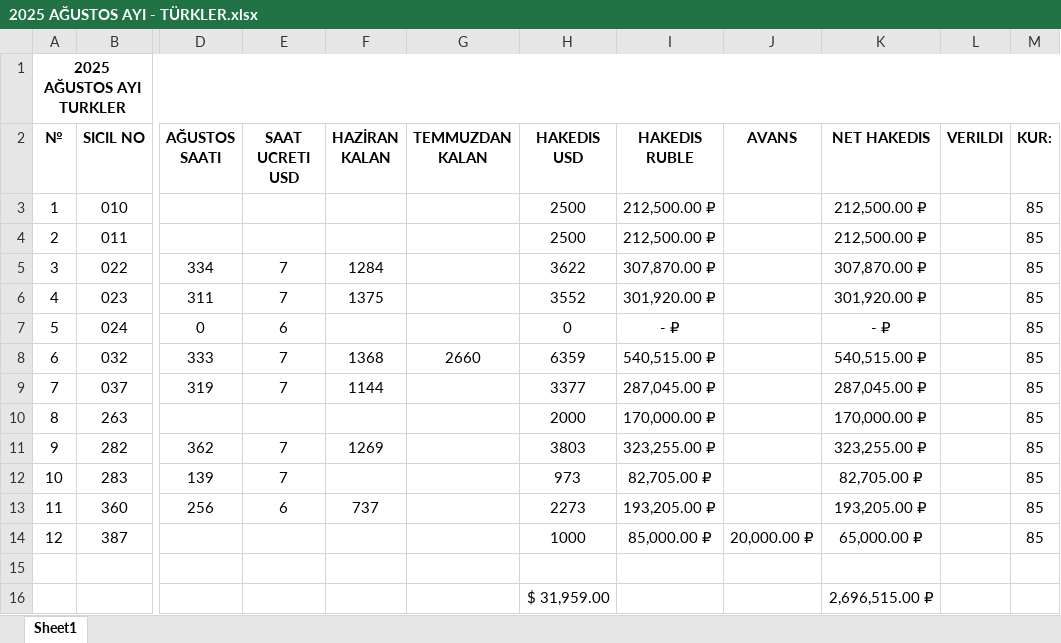
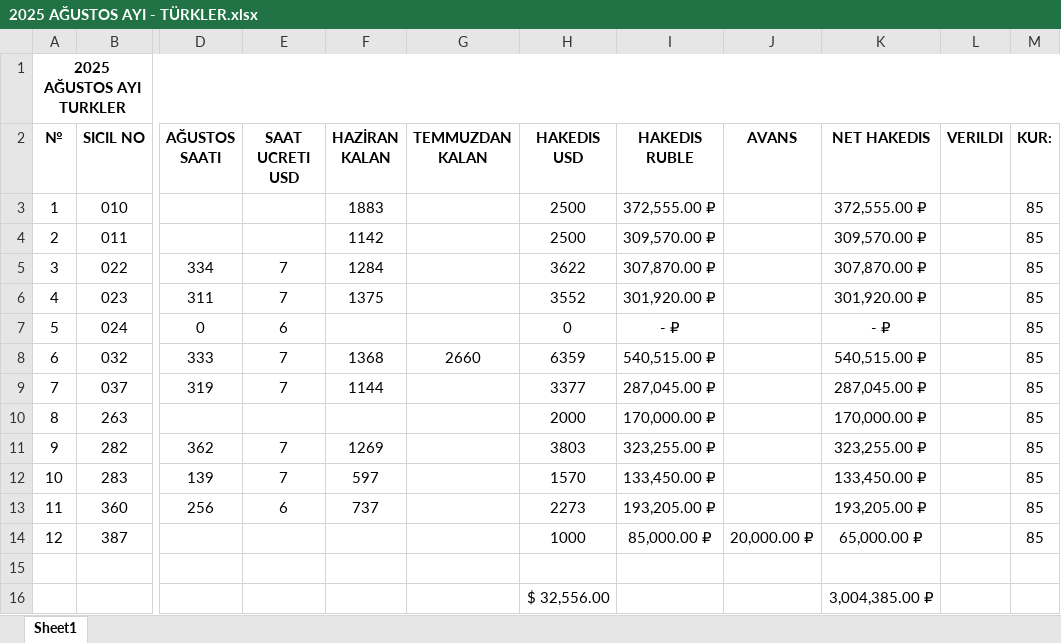
Before and after one commit to GuvenEminSamil/OfisDosyalariYedegi, an Excel workbook: Ofis Dosyalari/HAKEDISLER/2025/AĞUSTOS 2025/2025 AĞUSTOS AYI - TÜRKLER.xlsx, sheet Sheet1, drawn as a sheet; only a part is shown, gaps mark what is left out; values as stored, in another font and other column widths than the file's, no borders; removed rows and columns are numbered as before the commit, all else as after; rows hold the shown columns only; the diff names each change by its address in the sheet, - before the commit and + after, or states it on an @@ line.

Commit message:
Türklerde Eksik Kalan Haziran Hakedişleri Eklendi

```diff
--- a/Ofis Dosyalari/HAKEDISLER/2025/AĞUSTOS 2025/2025 AĞUSTOS AYI - TÜRKLER.xlsx (sheet Sheet1)
+++ b/Ofis Dosyalari/HAKEDISLER/2025/AĞUSTOS 2025/2025 AĞUSTOS AYI - TÜRKLER.xlsx (sheet Sheet1)
-F3 (HAZİRAN KALAN): (empty)
+F3 (HAZİRAN KALAN): 1883
-I3 (HAKEDIS RUBLE): 212,500.00 ₽
+I3 (HAKEDIS RUBLE): 372,555.00 ₽
-K3 (NET HAKEDIS): 212,500.00 ₽
+K3 (NET HAKEDIS): 372,555.00 ₽
-F4 (HAZİRAN KALAN): (empty)
+F4 (HAZİRAN KALAN): 1142
-I4 (HAKEDIS RUBLE): 212,500.00 ₽
+I4 (HAKEDIS RUBLE): 309,570.00 ₽
-K4 (NET HAKEDIS): 212,500.00 ₽
+K4 (NET HAKEDIS): 309,570.00 ₽
-F12 (HAZİRAN KALAN): (empty)
+F12 (HAZİRAN KALAN): 597
-H12 (HAKEDIS USD): 973
+H12 (HAKEDIS USD): 1570
-I12 (HAKEDIS RUBLE): 82,705.00 ₽
+I12 (HAKEDIS RUBLE): 133,450.00 ₽
-K12 (NET HAKEDIS): 82,705.00 ₽
+K12 (NET HAKEDIS): 133,450.00 ₽
-row 16:  |  |  |  |  |  | $ 31,959.00 |  |  | 2,696,515.00 ₽
+row 16:  |  |  |  |  |  | $ 32,556.00 |  |  | 3,004,385.00 ₽
```
